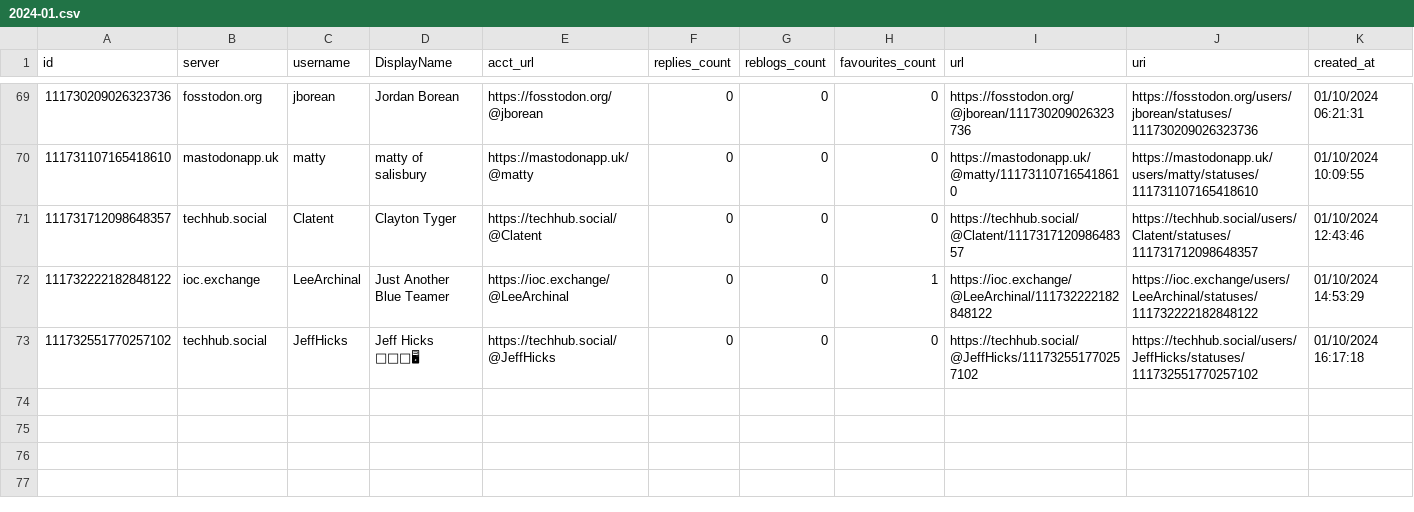
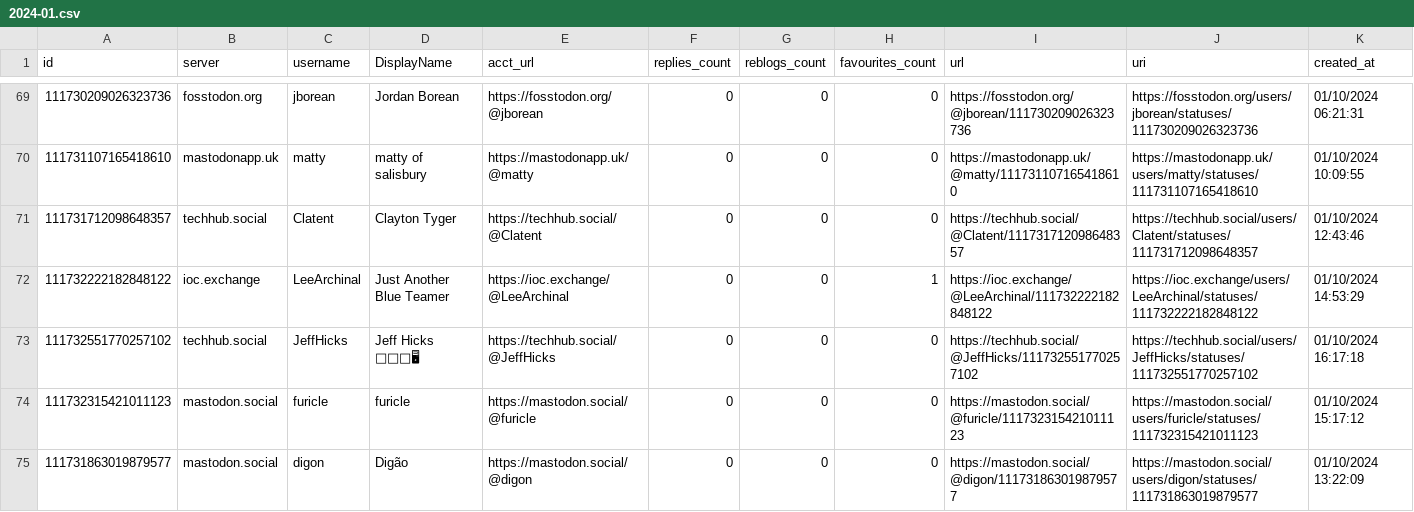
Before and after one commit to mdowst/PowerShell-Mastodon-Report, a CSV file: Data/2024-01.csv, drawn as a sheet; only a part is shown, gaps mark what is left out; the diff names each change by its address in the sheet, - before the commit and + after, or states it on an @@ line.

Commit message:
Mastodon Report Run 2024-01-10T21:12:58

```diff
--- a/Data/2024-01.csv
+++ b/Data/2024-01.csv
+row 74: 111732315421011123 | mastodon.social | furicle | furicle | https://mastodon.social/@furicle | 0 | 0 | 0 | https://mastodon.social/@furicle/111732315421011123 | https://mastodon.social/users/furicle/statuses/111732315421011123 | 01/10/2024 15:17:12
+row 75: 111731863019879577 | mastodon.social | digon | Digão | https://mastodon.social/@digon | 0 | 0 | 0 | https://mastodon.social/@digon/111731863019879577 | https://mastodon.social/users/digon/statuses/111731863019879577 | 01/10/2024 13:22:09
```
Also changed, not shown: 5 other files.
